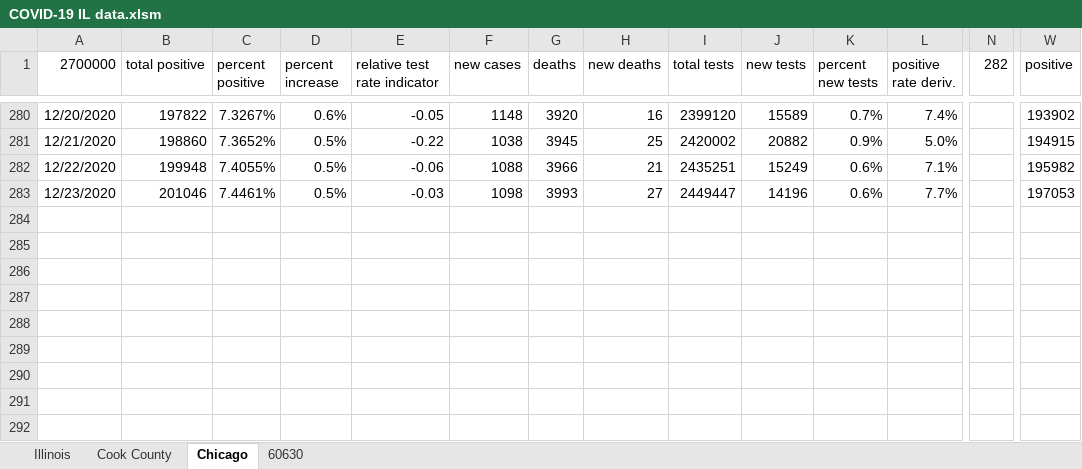
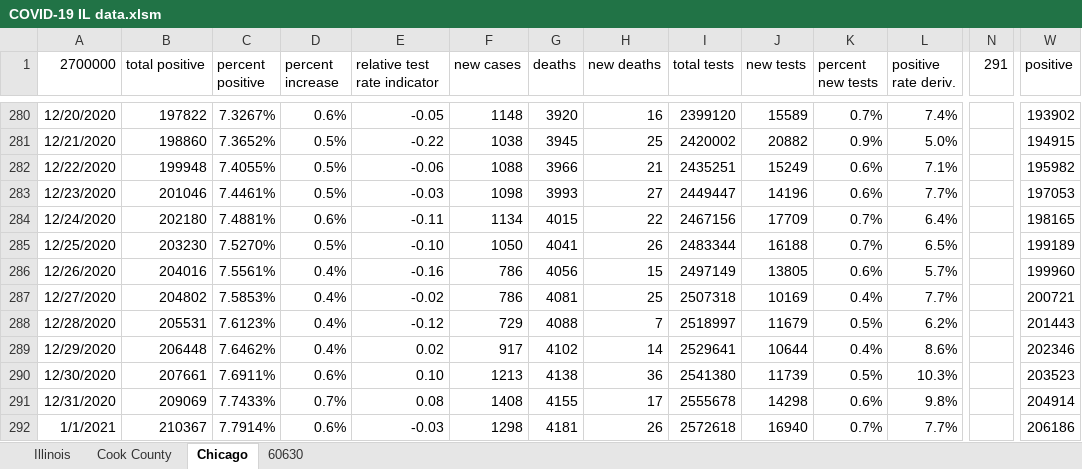
Before and after one commit to mrupprecht17/covid19, an Excel workbook: COVID-19 IL data.xlsm, sheet Chicago, drawn as a sheet; only a part is shown, gaps mark what is left out; values as stored, in another font and other column widths than the file's, no borders; charts and pictures and conditional formats not drawn; rows hold the shown columns only; the diff names each change by its address in the sheet, - before the commit and + after, or states it on an @@ line.

```diff
--- a/COVID-19 IL data.xlsm (sheet Chicago)
+++ b/COVID-19 IL data.xlsm (sheet Chicago)
-N1: 282
+N1: 291
+row 284: 12/24/2020 | 202180 | 7.4881% | 0.6% | -0.11 | 1134 | 4015 | 22 | 2467156 | 17709 | 0.7% | 6.4% |  | 198165
+row 285: 12/25/2020 | 203230 | 7.5270% | 0.5% | -0.10 | 1050 | 4041 | 26 | 2483344 | 16188 | 0.7% | 6.5% |  | 199189
+row 286: 12/26/2020 | 204016 | 7.5561% | 0.4% | -0.16 | 786 | 4056 | 15 | 2497149 | 13805 | 0.6% | 5.7% |  | 199960
+row 287: 12/27/2020 | 204802 | 7.5853% | 0.4% | -0.02 | 786 | 4081 | 25 | 2507318 | 10169 | 0.4% | 7.7% |  | 200721
+row 288: 12/28/2020 | 205531 | 7.6123% | 0.4% | -0.12 | 729 | 4088 | 7 | 2518997 | 11679 | 0.5% | 6.2% |  | 201443
+row 289: 12/29/2020 | 206448 | 7.6462% | 0.4% | 0.02 | 917 | 4102 | 14 | 2529641 | 10644 | 0.4% | 8.6% |  | 202346
+row 290: 12/30/2020 | 207661 | 7.6911% | 0.6% | 0.10 | 1213 | 4138 | 36 | 2541380 | 11739 | 0.5% | 10.3% |  | 203523
+row 291: 12/31/2020 | 209069 | 7.7433% | 0.7% | 0.08 | 1408 | 4155 | 17 | 2555678 | 14298 | 0.6% | 9.8% |  | 204914
+row 292: 1/1/2021 | 210367 | 7.7914% | 0.6% | -0.03 | 1298 | 4181 | 26 | 2572618 | 16940 | 0.7% | 7.7% |  | 206186
```
Also changed, not shown: sheet 60630, sheet Cook County, sheet Illinois, charts or pictures, 55 other files.
